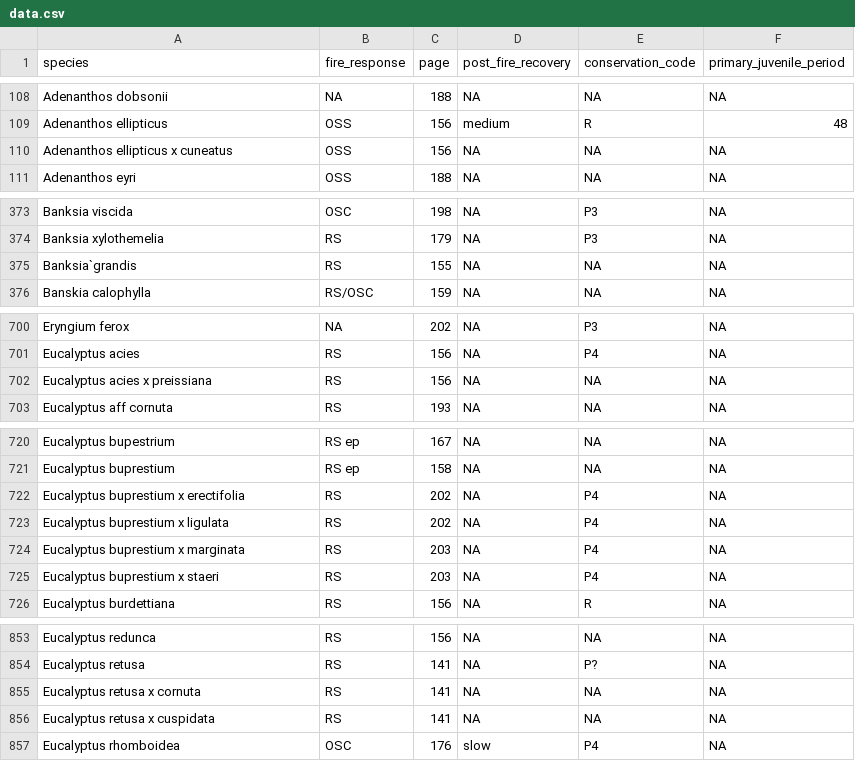
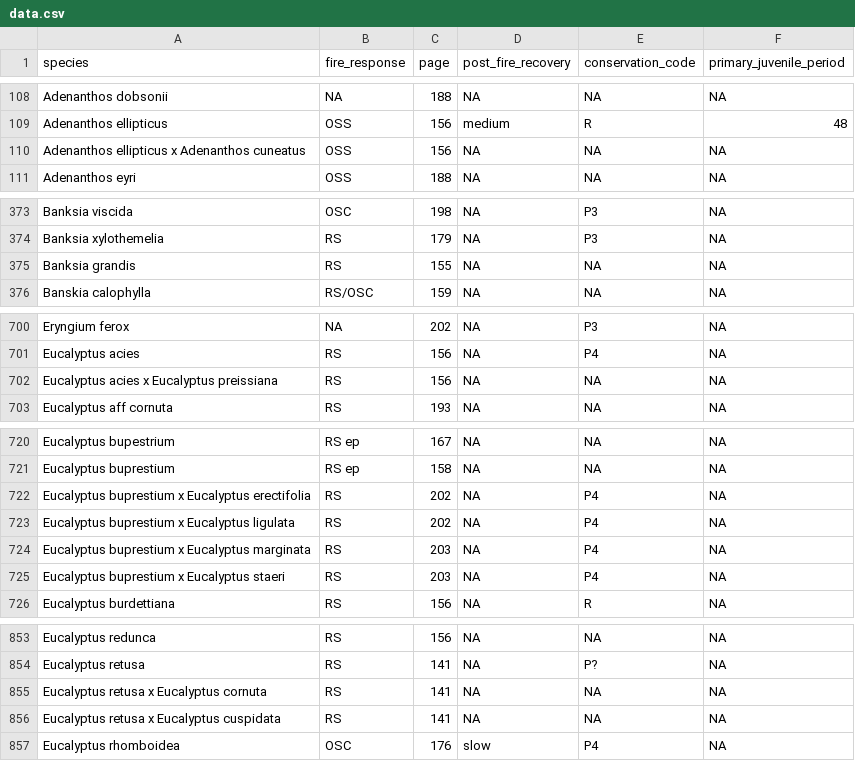
Before and after one commit to Pakillo/austraits.build, a CSV file: data/Barrett_2009/data.csv, drawn as a sheet; only a part is shown, gaps mark what is left out; the diff covers the shown part only.

```diff
--- a/data/Barrett_2009/data.csv
+++ b/data/Barrett_2009/data.csv
@@ -109,3 +109,3 @@ Adenanthos dobsonii,NA,188,NA,NA,NA
 Adenanthos ellipticus,OSS,156,medium,R,48
-Adenanthos ellipticus x cuneatus,OSS,156,NA,NA,NA
+Adenanthos ellipticus x Adenanthos cuneatus,OSS,156,NA,NA,NA
 Adenanthos eyri,OSS,188,NA,NA,NA
@@ -374,3 +374,3 @@ Banksia viscida,OSC,198,NA,P3,NA
 Banksia xylothemelia,RS,179,NA,P3,NA
-Banksia`grandis,RS,155,NA,NA,NA
+Banksia grandis,RS,155,NA,NA,NA
 Banskia calophylla,RS/OSC,159,NA,NA,NA
@@ -701,3 +701,3 @@ Eryngium ferox,NA,202,NA,P3,NA
 Eucalyptus acies,RS,156,NA,P4,NA
-Eucalyptus acies x preissiana,RS,156,NA,NA,NA
+Eucalyptus acies x Eucalyptus preissiana,RS,156,NA,NA,NA
 Eucalyptus aff cornuta,RS,193,NA,NA,NA
@@ -721,6 +721,6 @@ Eucalyptus bupestrium,RS ep,167,NA,NA,NA
 Eucalyptus buprestium,RS ep,158,NA,NA,NA
-Eucalyptus buprestium x erectifolia,RS,202,NA,P4,NA
-Eucalyptus buprestium x ligulata,RS,202,NA,P4,NA
-Eucalyptus buprestium x marginata,RS,203,NA,P4,NA
-Eucalyptus buprestium x staeri,RS,203,NA,P4,NA
+Eucalyptus buprestium x Eucalyptus erectifolia,RS,202,NA,P4,NA
+Eucalyptus buprestium x Eucalyptus ligulata,RS,202,NA,P4,NA
+Eucalyptus buprestium x Eucalyptus marginata,RS,203,NA,P4,NA
+Eucalyptus buprestium x Eucalyptus staeri,RS,203,NA,P4,NA
 Eucalyptus burdettiana,RS,156,NA,R,NA
@@ -854,4 +854,4 @@ Eucalyptus redunca,RS,156,NA,NA,NA
 Eucalyptus retusa,RS,141,NA,P?,NA
-Eucalyptus retusa x cornuta,RS,141,NA,NA,NA
-Eucalyptus retusa x cuspidata,RS,141,NA,NA,NA
+Eucalyptus retusa x Eucalyptus cornuta,RS,141,NA,NA,NA
+Eucalyptus retusa x Eucalyptus cuspidata,RS,141,NA,NA,NA
 Eucalyptus rhomboidea,OSC,176,slow,P4,NA
```
Also changed, not shown: 30 edited cells elsewhere in this file, 3 other files.
